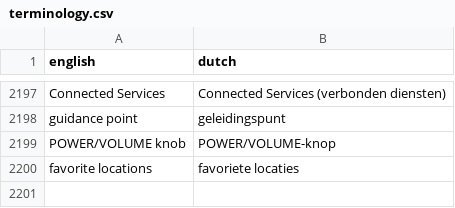
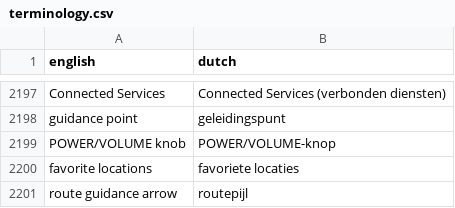
Before and after one commit to fdefoglio/Solterra, a CSV file: terminology.csv, drawn as a sheet; only a part is shown, gaps mark what is left out.

Commit message:
Update terminology.csv

```diff
--- a/terminology.csv
+++ b/terminology.csv
@@ -2200 +2200,2 @@
 "favorite locations","favoriete locaties"
+"route guidance arrow","routepijl"
```
